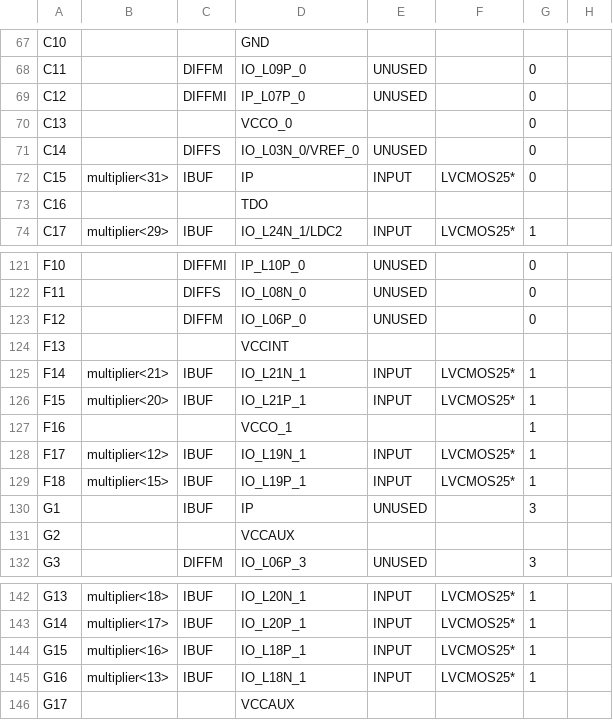
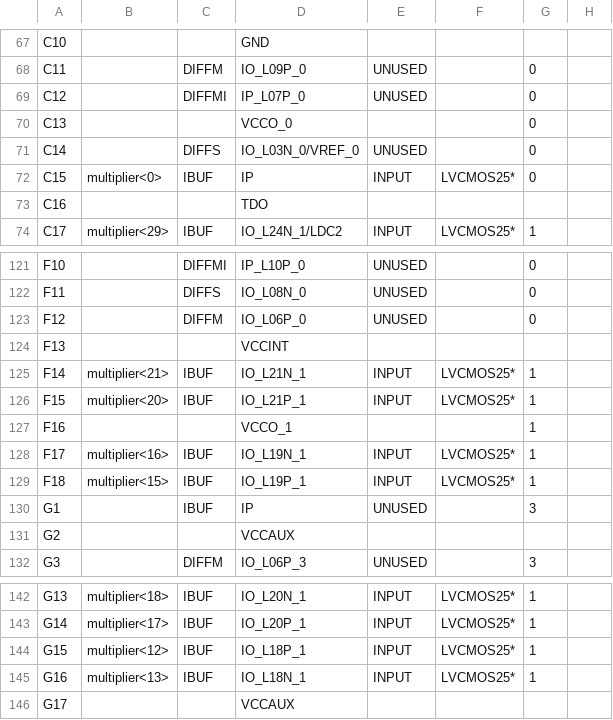
Before and after one commit to mohsenkamini/SBU_DLD_CA_lab, a CSV file: p03/shift_add_mul/shift_add_multiply_pad.csv, drawn as a sheet; only a part is shown, gaps mark what is left out; the diff covers the shown part only; the diff names each change by its address in the sheet, - before the commit and + after, or states it on an @@ line.

```diff
--- a/p03/shift_add_mul/shift_add_multiply_pad.csv
+++ b/p03/shift_add_mul/shift_add_multiply_pad.csv
-B72: multiplier<31>
+B72: multiplier<0>
-B128: multiplier<12>
+B128: multiplier<16>
-B144: multiplier<16>
+B144: multiplier<12>
```
Also changed, not shown: 18 edited cells elsewhere in this file, 58 other files.
